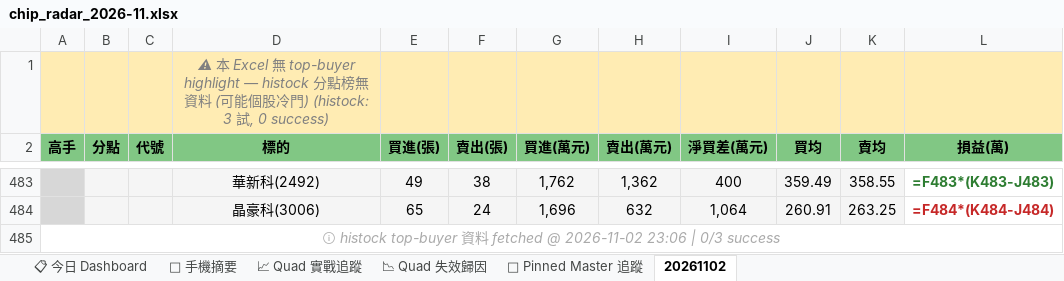
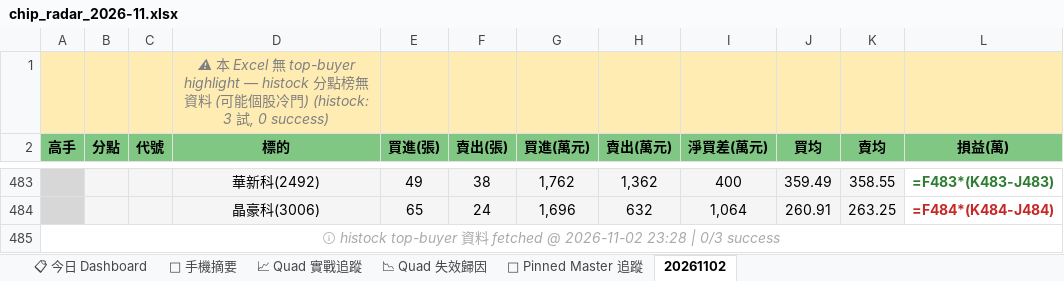
Before and after one commit to EdwardYY1224/CHIP_RADAR_TW, an Excel workbook: data/reports/chip_radar_2026-11.xlsx, sheet 20261102, drawn as a sheet; only a part is shown, gaps mark what is left out; values as stored, in another font and other column widths than the file's, no borders; formulas without a stored value are shown as written; the diff names each change by its address in the sheet, - before the commit and + after, or states it on an @@ line.

```diff
--- a/data/reports/chip_radar_2026-11.xlsx (sheet 20261102)
+++ b/data/reports/chip_radar_2026-11.xlsx (sheet 20261102)
-A485 (高手): …@ 2026-11-02 23:06 | 0/3…
+A485 (高手): …@ 2026-11-02 23:28 | 0/3…
```
Also changed, not shown: data/reports/latest.xlsx, 17 other files.
